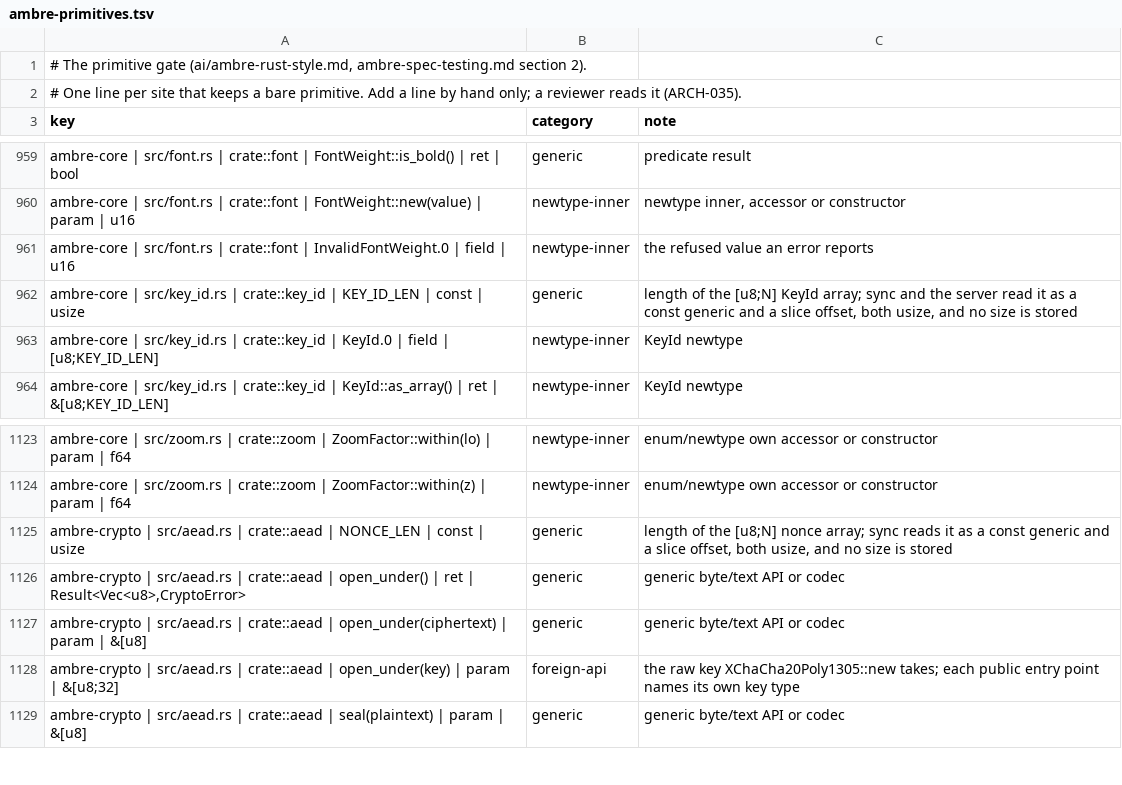
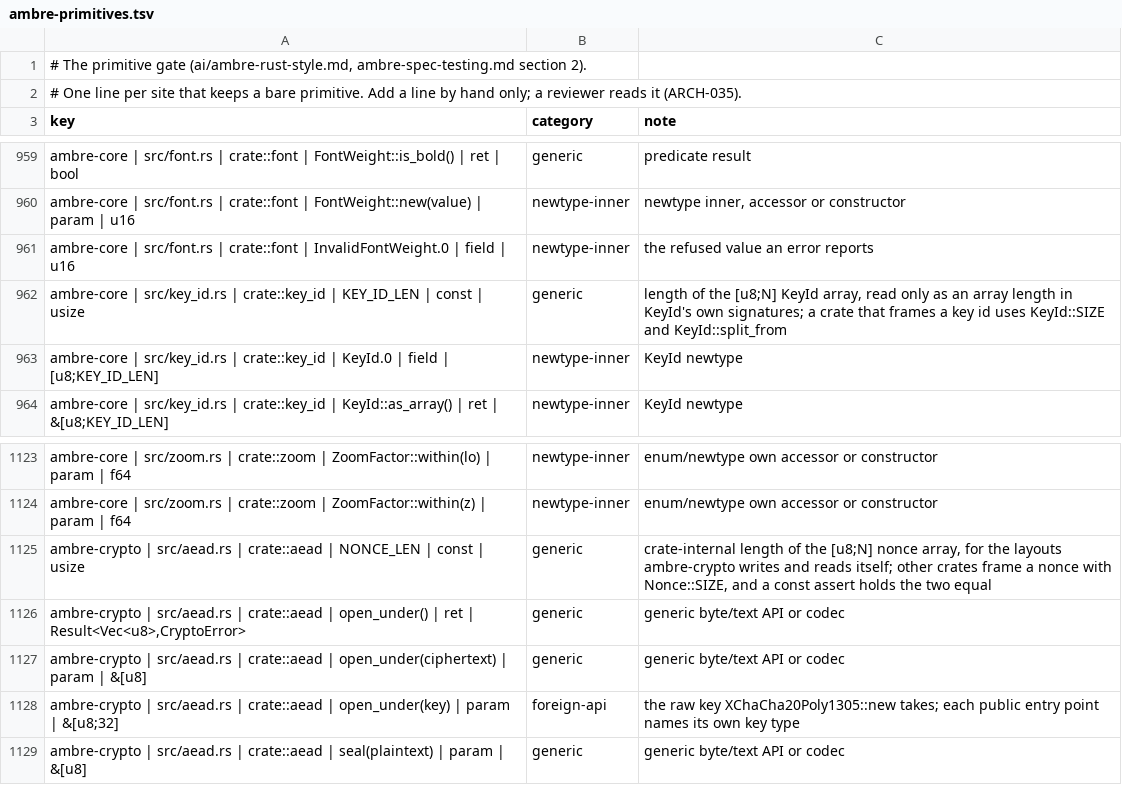
Before and after one commit to ambre-suite/ambre, a TSV file: specs/1-Foundations/ambre-primitives.tsv, drawn as a sheet; only a part is shown, gaps mark what is left out; the diff covers the shown part only.

```diff
--- a/specs/1-Foundations/ambre-primitives.tsv
+++ b/specs/1-Foundations/ambre-primitives.tsv
@@ -961,3 +961,3 @@ ambre-core | src/font.rs | crate::font | FontWeight::new(value) | param | u16	ne
 ambre-core | src/font.rs | crate::font | InvalidFontWeight.0 | field | u16	newtype-inner	the refused value an error reports
-ambre-core | src/key_id.rs | crate::key_id | KEY_ID_LEN | const | usize	generic	length of the [u8;N] KeyId array; sync and the server read it as a const generic and a slice offset, both usize, and no size is stored
+ambre-core | src/key_id.rs | crate::key_id | KEY_ID_LEN | const | usize	generic	length of the [u8;N] KeyId array, read only as an array length in KeyId's own signatures; a crate that frames a key id uses KeyId::SIZE and KeyId::split_from
 ambre-core | src/key_id.rs | crate::key_id | KeyId.0 | field | [u8;KEY_ID_LEN]	newtype-inner	KeyId newtype
@@ -1124,3 +1124,3 @@ ambre-core | src/zoom.rs | crate::zoom | ZoomFactor::within(lo) | param | f64	ne
 ambre-core | src/zoom.rs | crate::zoom | ZoomFactor::within(z) | param | f64	newtype-inner	enum/newtype own accessor or constructor
-ambre-crypto | src/aead.rs | crate::aead | NONCE_LEN | const | usize	generic	length of the [u8;N] nonce array; sync reads it as a const generic and a slice offset, both usize, and no size is stored
+ambre-crypto | src/aead.rs | crate::aead | NONCE_LEN | const | usize	generic	crate-internal length of the [u8;N] nonce array, for the layouts ambre-crypto writes and reads itself; other crates frame a nonce with Nonce::SIZE, and a const assert holds the two equal
 ambre-crypto | src/aead.rs | crate::aead | open_under() | ret | Result<Vec<u8>,CryptoError>	generic	generic byte/text API or codec
```
Also changed, not shown: 4 removed rows and 3 edited cells elsewhere in this file, 13 other files.
